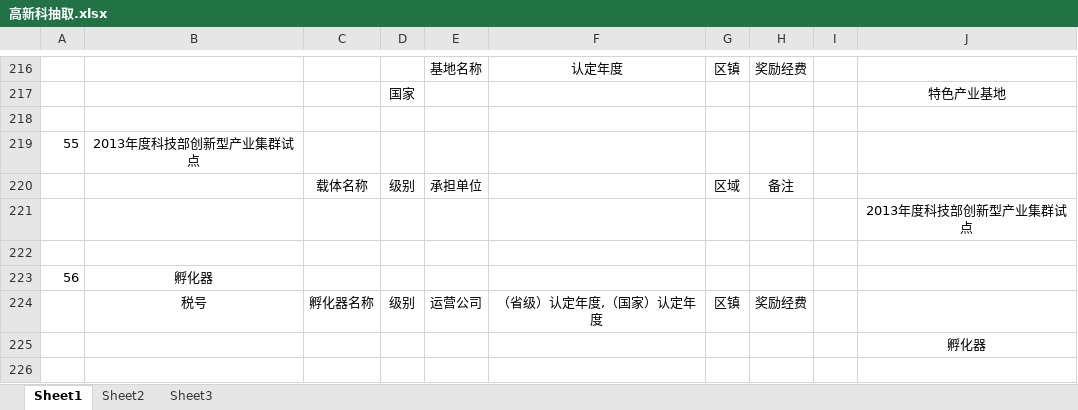
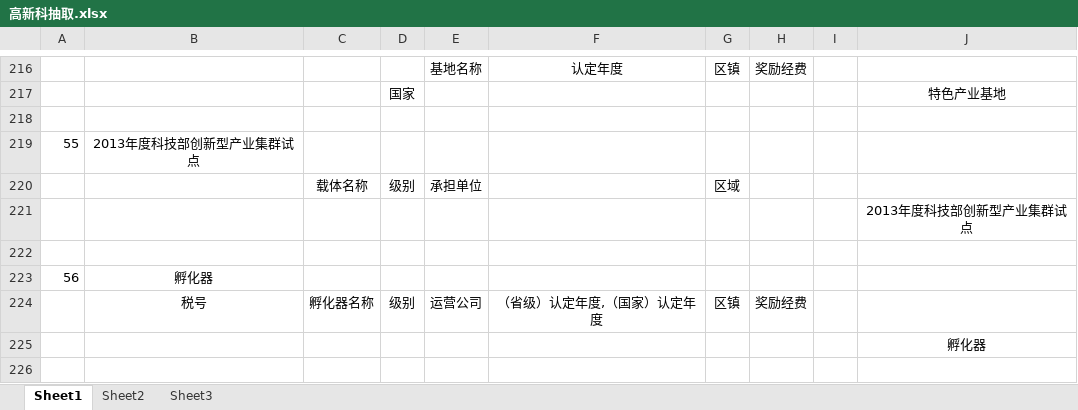
Before and after one commit to reflexzj/dataDisplay, an Excel workbook: dataDisplay/flaskapp/sums_models/analysis/extract/高新科抽取.xlsx, sheet Sheet1, drawn as a sheet; only a part is shown, gaps mark what is left out; values as stored, in another font and other column widths than the file's, no borders; the diff names each change by its address in the sheet, - before the commit and + after, or states it on an @@ line.

```diff
--- a/dataDisplay/flaskapp/sums_models/analysis/extract/高新科抽取.xlsx (sheet Sheet1)
+++ b/dataDisplay/flaskapp/sums_models/analysis/extract/高新科抽取.xlsx (sheet Sheet1)
-H220: 备注
+H220: (empty)
```
Also changed, not shown: dataDisplay/flaskapp/sums_models/analysis/extract/成果科抽取.xlsx, 6 other files.
